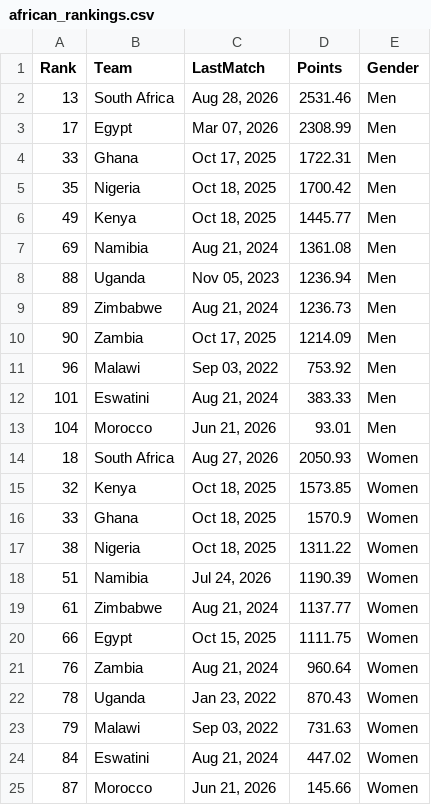
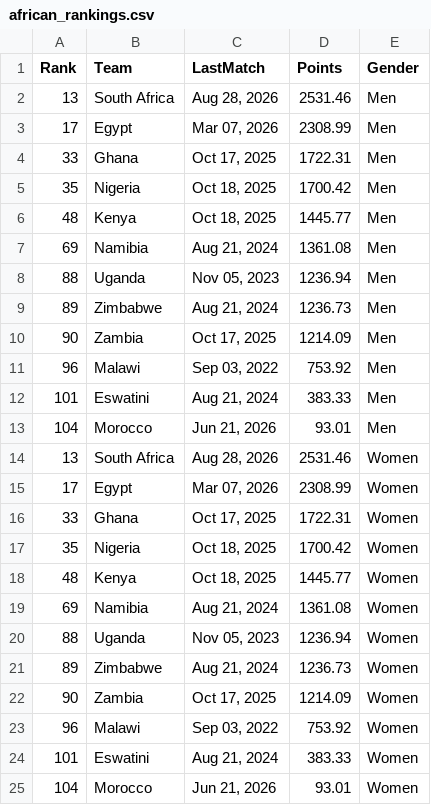
Before and after one commit to agesatony/hockeyiq-kenya, a CSV file: data/processed/african_rankings.csv, drawn as a sheet.

```diff
--- a/data/processed/african_rankings.csv
+++ b/data/processed/african_rankings.csv
@@ -5,3 +5,3 @@ Rank,Team,LastMatch,Points,Gender
 35,Nigeria,"Oct 18, 2025",1700.42,Men
-49,Kenya,"Oct 18, 2025",1445.77,Men
+48,Kenya,"Oct 18, 2025",1445.77,Men
 69,Namibia,"Aug 21, 2024",1361.08,Men
@@ -13,13 +13,13 @@ Rank,Team,LastMatch,Points,Gender
 104,Morocco,"Jun 21, 2026",93.01,Men
-18,South Africa,"Aug 27, 2026",2050.93,Women
-32,Kenya,"Oct 18, 2025",1573.85,Women
-33,Ghana,"Oct 18, 2025",1570.9,Women
-38,Nigeria,"Oct 18, 2025",1311.22,Women
-51,Namibia,"Jul 24, 2026",1190.39,Women
-61,Zimbabwe,"Aug 21, 2024",1137.77,Women
-66,Egypt,"Oct 15, 2025",1111.75,Women
-76,Zambia,"Aug 21, 2024",960.64,Women
-78,Uganda,"Jan 23, 2022",870.43,Women
-79,Malawi,"Sep 03, 2022",731.63,Women
-84,Eswatini,"Aug 21, 2024",447.02,Women
-87,Morocco,"Jun 21, 2026",145.66,Women
+13,South Africa,"Aug 28, 2026",2531.46,Women
+17,Egypt,"Mar 07, 2026",2308.99,Women
+33,Ghana,"Oct 17, 2025",1722.31,Women
+35,Nigeria,"Oct 18, 2025",1700.42,Women
+48,Kenya,"Oct 18, 2025",1445.77,Women
+69,Namibia,"Aug 21, 2024",1361.08,Women
+88,Uganda,"Nov 05, 2023",1236.94,Women
+89,Zimbabwe,"Aug 21, 2024",1236.73,Women
+90,Zambia,"Oct 17, 2025",1214.09,Women
+96,Malawi,"Sep 03, 2022",753.92,Women
+101,Eswatini,"Aug 21, 2024",383.33,Women
+104,Morocco,"Jun 21, 2026",93.01,Women
```
Also changed, not shown: data/processed/alltime_top_scorers.csv, data/processed/big_game_record.csv, 9 other files.
